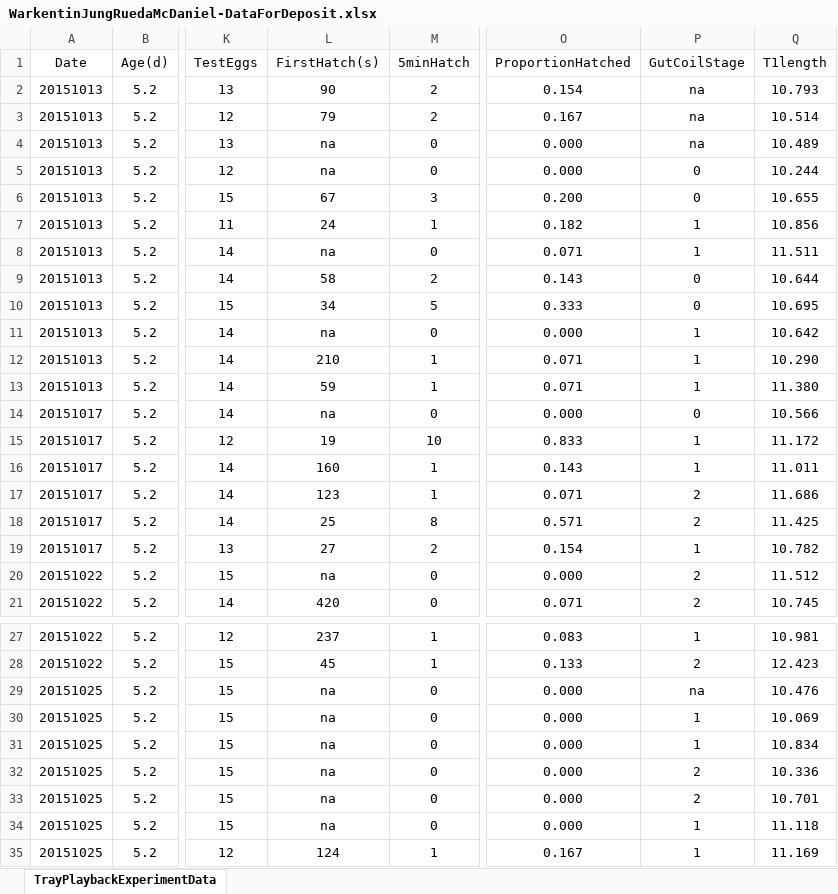
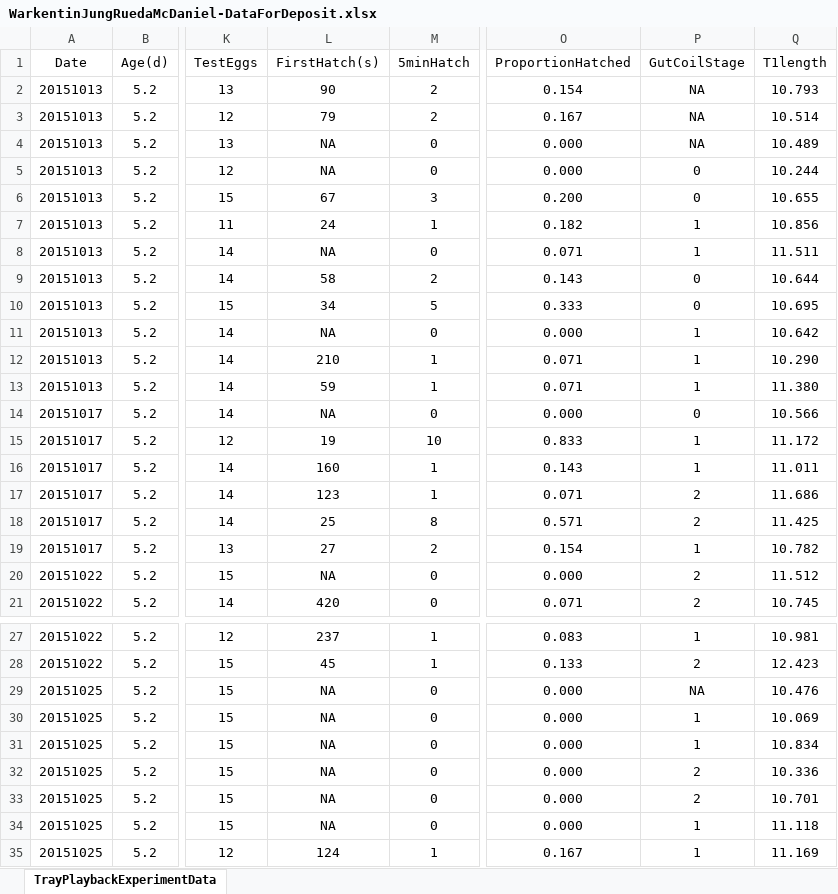
Before and after one commit to drjuliejung/egg-tray-ms-2017, an Excel workbook: WarkentinJungRuedaMcDaniel-DataForDeposit.xlsx, sheet TrayPlaybackExperimentData, drawn as a sheet; only a part is shown, gaps mark what is left out; values as stored, in another font and other column widths than the file's, no borders; the diff covers the shown part only; the diff names each change by its address in the sheet, - before the commit and + after, or states it on an @@ line.

Commit message:
replaced na with NA

```diff
--- a/WarkentinJungRuedaMcDaniel-DataForDeposit.xlsx (sheet TrayPlaybackExperimentData)
+++ b/WarkentinJungRuedaMcDaniel-DataForDeposit.xlsx (sheet TrayPlaybackExperimentData)
-P2:P4 (GutCoilStage): na
+P2:P4 (GutCoilStage): NA
-L4:L5 (FirstHatch(s)): na
+L4:L5 (FirstHatch(s)): NA
-L8 (FirstHatch(s)): na
+L8 (FirstHatch(s)): NA
-L11 (FirstHatch(s)): na
+L11 (FirstHatch(s)): NA
-L14 (FirstHatch(s)): na
+L14 (FirstHatch(s)): NA
-L20 (FirstHatch(s)): na
+L20 (FirstHatch(s)): NA
-L29:L34 (FirstHatch(s)): na
+L29:L34 (FirstHatch(s)): NA
-P29 (GutCoilStage): na
+P29 (GutCoilStage): NA
```
Also changed, not shown: 9 edited cells elsewhere in this sheet.
